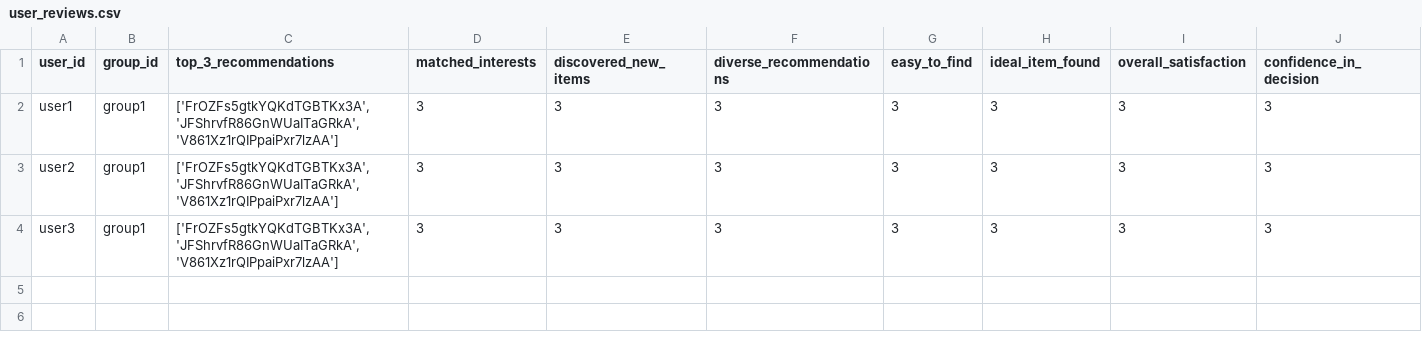
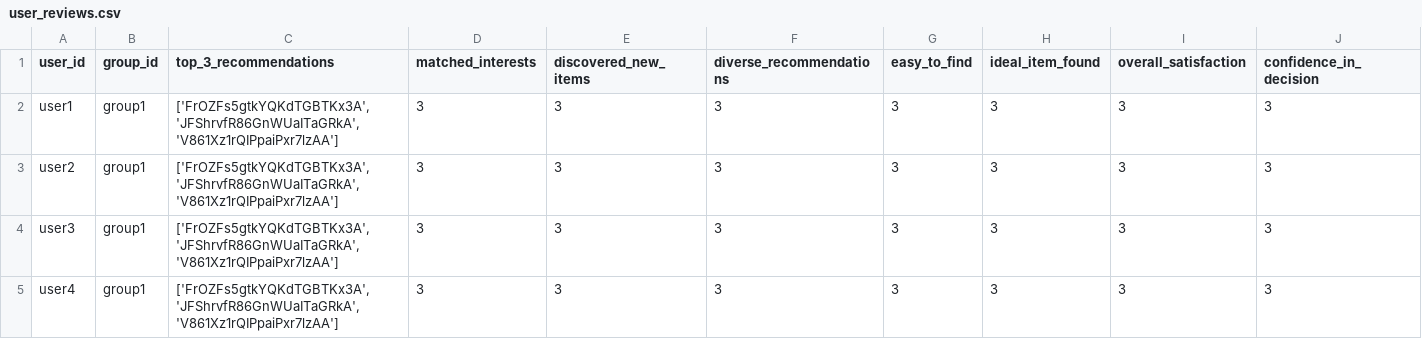
Before and after one commit to demondeployer7/dss, a CSV file: user_reviews.csv, drawn as a sheet; only a part is shown; rows hold the shown columns only; the diff names each change by its address in the sheet, - before the commit and + after, or states it on an @@ line.

Commit message:
Update user_reviews.csv via Streamlit app

```diff
--- a/user_reviews.csv
+++ b/user_reviews.csv
+row 5: user4 | group1 | ['FrOZFs5gtkYQKdTGBTKx3A', 'JFShrvfR86GnWUaITaGRkA', 'V861Xz1rQIPpaiPxr7lzAA'] | 3 | 3 | 3 | 3 | 3 | 3 | 3
```
